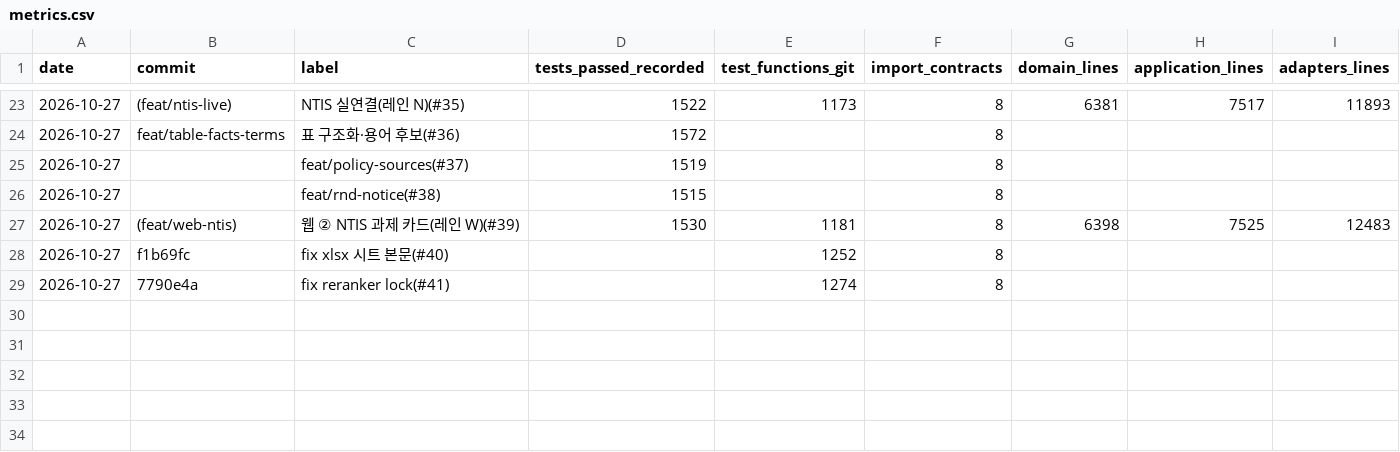
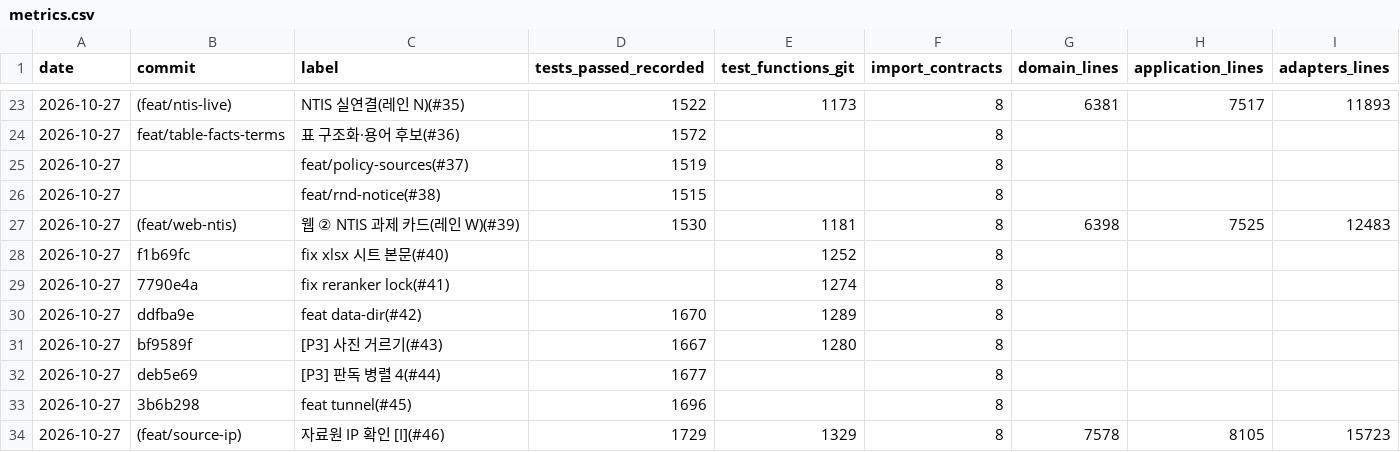
Before and after one commit to sweeetgy-boop/research-proposal-app, a CSV file: docs/history/metrics.csv, drawn as a sheet; only a part is shown, gaps mark what is left out; rows hold the shown columns only; the diff names each change by its address in the sheet, - before the commit and + after, or states it on an @@ line.

```diff
--- a/docs/history/metrics.csv
+++ b/docs/history/metrics.csv
+row 30: 2026-10-27 | ddfba9e | feat data-dir(#42) | 1670 | 1289 | 8
+row 31: 2026-10-27 | bf9589f | [P3] 사진 거르기(#43) | 1667 | 1280 | 8
+row 32: 2026-10-27 | deb5e69 | [P3] 판독 병렬 4(#44) | 1677 |  | 8
+row 33: 2026-10-27 | 3b6b298 | feat tunnel(#45) | 1696 |  | 8
+row 34: 2026-10-27 | (feat/source-ip) | 자료원 IP 확인 [I](#46) | 1729 | 1329 | 8 | 7578 | 8105 | 15723
```
Also changed, not shown: 7 other files.
